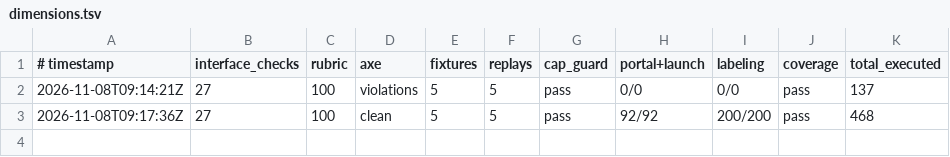
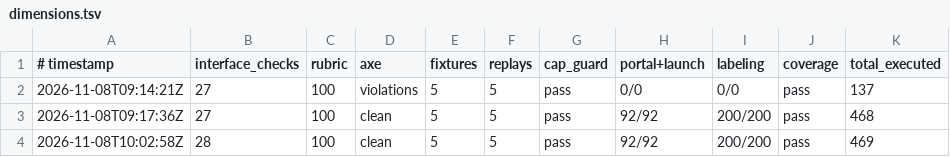
Before and after one commit to Exios66/Mailroom-Corpus-EDA, a TSV file: dimensions.tsv, drawn as a sheet; the diff names each change by its address in the sheet, - before the commit and + after, or states it on an @@ line.

Commit message:
review fixes: draft adoption only picks up fresh picker state (a saved correction can no longer stomp later keep/drop toggles); /axe.js 404s without AXE_PATH instead of throwing ENOENT from the test-server callback; dead first box.append(list) and dead harness /api/contract route deleted; picker check now asserts manual toggles survive target navigation; chunk-3/4a-4c settlements recorded honestly (4a 302 / 4b 302 / 4c 300 adjudication rows) and the needs-a-skipped-chunk invariant rebuilt around completed-run semantics (a settled run's outputs exist; only fully failed batches are dead ends); unpinged-route test re-pointed to the runnable 7a arm
Full suite green after: 200 labeling + 92 portal/launch + smoke 28 + axe clean + costs current.

```diff
--- a/dimensions.tsv
+++ b/dimensions.tsv
+row 4: 2026-11-08T10:02:58Z | 28 | 100 | clean | 5 | 5 | pass | 92/92 | 200/200 | pass | 469
```
Also changed, not shown: 5 other files.
